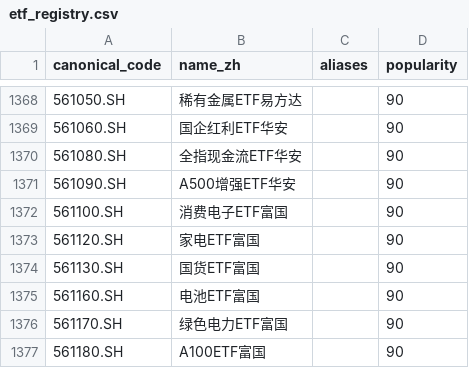
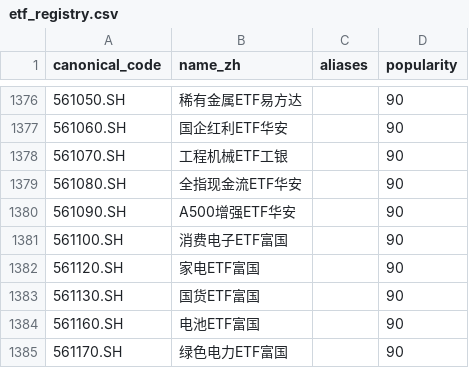
Before and after one commit to liuxinya/daily_stock_analysis, a CSV file: scripts/stock_index_seeds/etf_registry.csv, drawn as a sheet; only a part is shown, gaps mark what is left out; the shorter side is filled out with more unchanged rows; the diff covers the shown part only.

```diff
--- a/scripts/stock_index_seeds/etf_registry.csv
+++ b/scripts/stock_index_seeds/etf_registry.csv
@@ -1369,2 +1377,3 @@ canonical_code,name_zh,aliases,popularity
 561060.SH,国企红利ETF华安,,90
+561070.SH,工程机械ETF工银,,90
 561080.SH,全指现金流ETF华安,,90
```
Also changed, not shown: 10 added rows elsewhere in this file, 53 other files.
